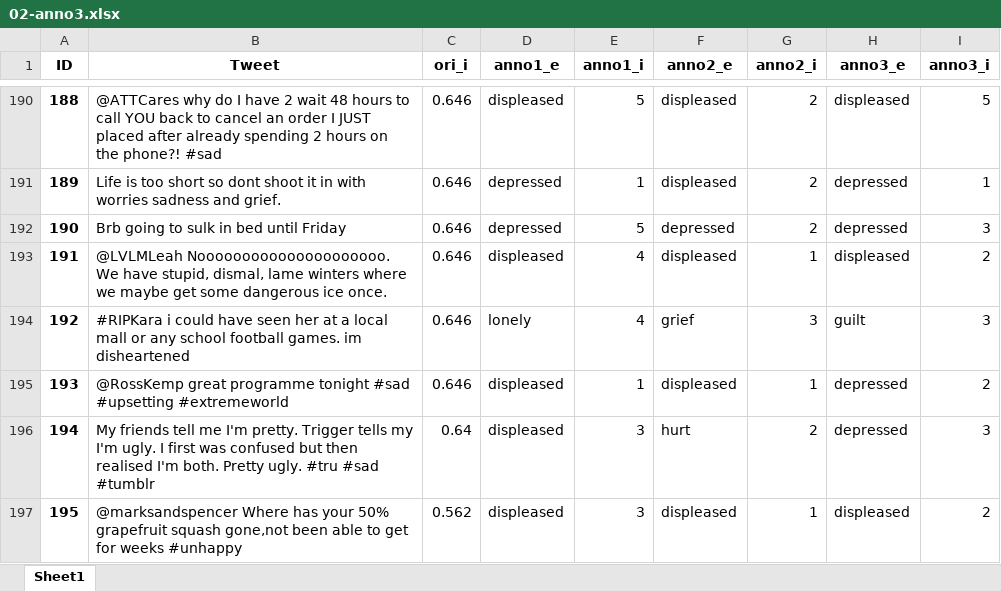
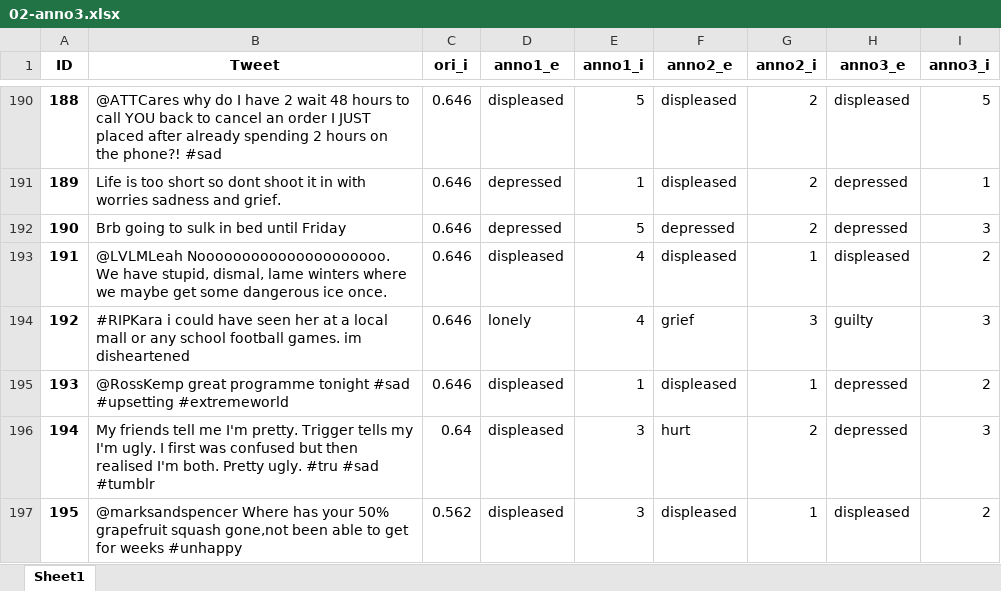
Before and after one commit to EricSHuang/419-Project, an Excel workbook: 02-anno3.xlsx, sheet Sheet1, drawn as a sheet; only a part is shown, gaps mark what is left out; values as stored, in another font and other column widths than the file's, no borders; the diff covers the shown part only; the diff names each change by its address in the sheet, - before the commit and + after, or states it on an @@ line.

```diff
--- a/02-anno3.xlsx (sheet Sheet1)
+++ b/02-anno3.xlsx (sheet Sheet1)
-H194 (anno3_e): guilt
+H194 (anno3_e): guilty
```
Also changed, not shown: 39 edited cells elsewhere in this sheet, 02-Cleaned_Dataset.xlsx, 02-anno2_p.xlsx, 10 other files.
